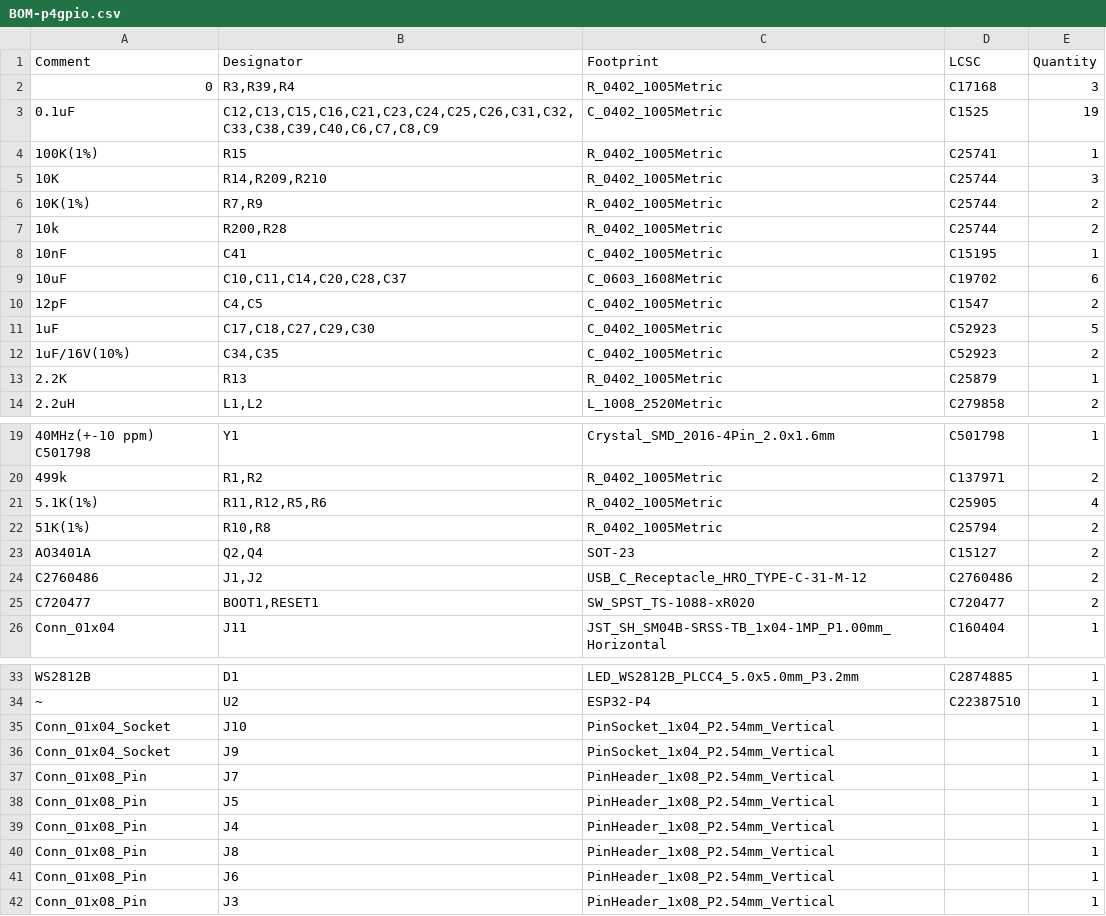
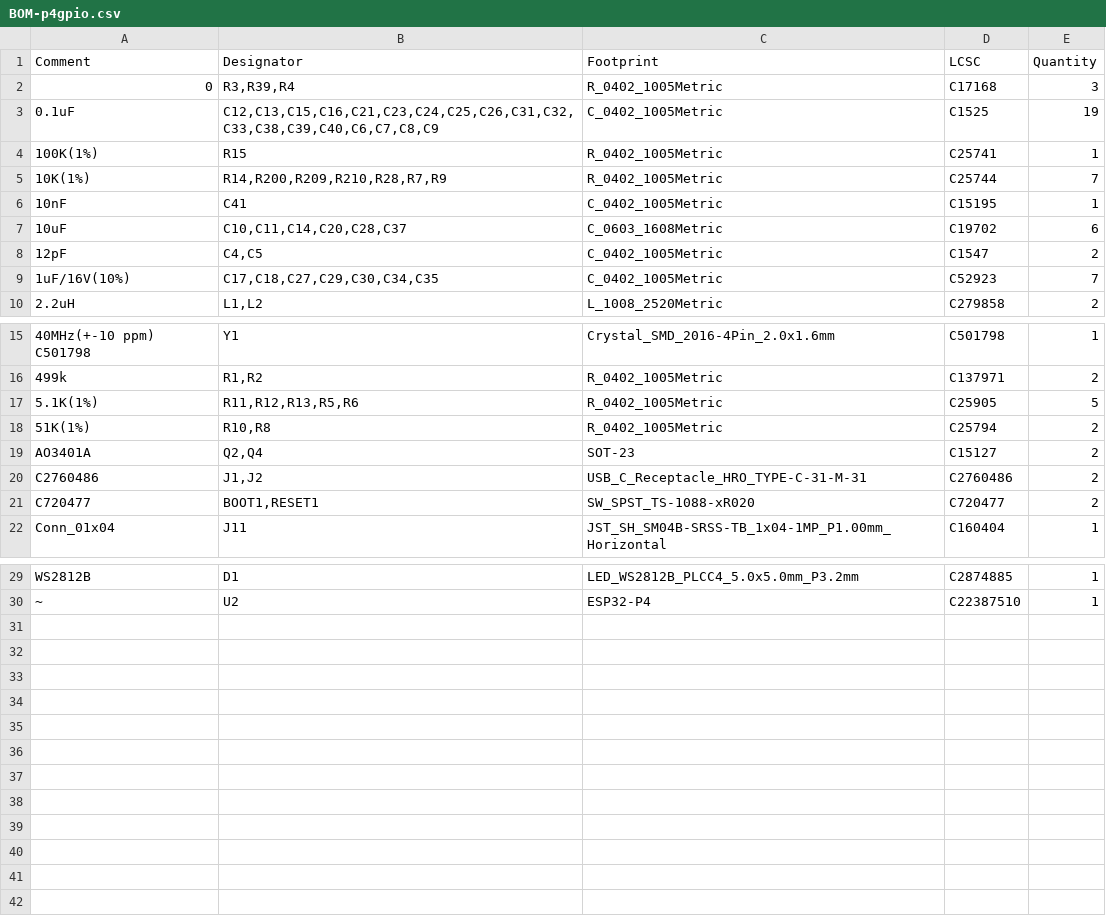
Before and after one commit to tannewt/p4gpio, a CSV file: jlcpcb/production_files/BOM-p4gpio.csv, drawn as a sheet; only a part is shown, gaps mark what is left out.

```diff
--- a/jlcpcb/production_files/BOM-p4gpio.csv
+++ b/jlcpcb/production_files/BOM-p4gpio.csv
@@ -4,5 +4,3 @@ Comment,Designator,Footprint,LCSC,Quantity
 100K(1%),R15,R_0402_1005Metric,C25741,1
-10K,"R14,R209,R210",R_0402_1005Metric,C25744,3
-10K(1%),"R7,R9",R_0402_1005Metric,C25744,2
-10k,"R200,R28",R_0402_1005Metric,C25744,2
+10K(1%),"R14,R200,R209,R210,R28,R7,R9",R_0402_1005Metric,C25744,7
 10nF,C41,C_0402_1005Metric,C15195,1
@@ -10,5 +8,3 @@ Comment,Designator,Footprint,LCSC,Quantity
 12pF,"C4,C5",C_0402_1005Metric,C1547,2
-1uF,"C17,C18,C27,C29,C30",C_0402_1005Metric,C52923,5
-1uF/16V(10%),"C34,C35",C_0402_1005Metric,C52923,2
-2.2K,R13,R_0402_1005Metric,C25879,1
+1uF/16V(10%),"C17,C18,C27,C29,C30,C34,C35",C_0402_1005Metric,C52923,7
 2.2uH,"L1,L2",L_1008_2520Metric,C279858,2
@@ -20,6 +16,6 @@ Comment,Designator,Footprint,LCSC,Quantity
 499k,"R1,R2",R_0402_1005Metric,C137971,2
-5.1K(1%),"R11,R12,R5,R6",R_0402_1005Metric,C25905,4
+5.1K(1%),"R11,R12,R13,R5,R6",R_0402_1005Metric,C25905,5
 51K(1%),"R10,R8",R_0402_1005Metric,C25794,2
 AO3401A,"Q2,Q4",SOT-23,C15127,2
-C2760486,"J1,J2",USB_C_Receptacle_HRO_TYPE-C-31-M-12,C2760486,2
+C2760486,"J1,J2",USB_C_Receptacle_HRO_TYPE-C-31-M-31,C2760486,2
 C720477,"BOOT1,RESET1",SW_SPST_TS-1088-xR020,C720477,2
@@ -34,9 +30 @@ WS2812B,D1,LED_WS2812B_PLCC4_5.0x5.0mm_P3.2mm,C2874885,1
 ~,U2,ESP32-P4,C22387510,1
-Conn_01x04_Socket,J10,PinSocket_1x04_P2.54mm_Vertical,,1
-Conn_01x04_Socket,J9,PinSocket_1x04_P2.54mm_Vertical,,1
-Conn_01x08_Pin,J7,PinHeader_1x08_P2.54mm_Vertical,,1
-Conn_01x08_Pin,J5,PinHeader_1x08_P2.54mm_Vertical,,1
-Conn_01x08_Pin,J4,PinHeader_1x08_P2.54mm_Vertical,,1
-Conn_01x08_Pin,J8,PinHeader_1x08_P2.54mm_Vertical,,1
-Conn_01x08_Pin,J6,PinHeader_1x08_P2.54mm_Vertical,,1
-Conn_01x08_Pin,J3,PinHeader_1x08_P2.54mm_Vertical,,1
```
Also changed, not shown: jlcpcb/production_files/CPL-p4gpio.csv, 19 other files.
